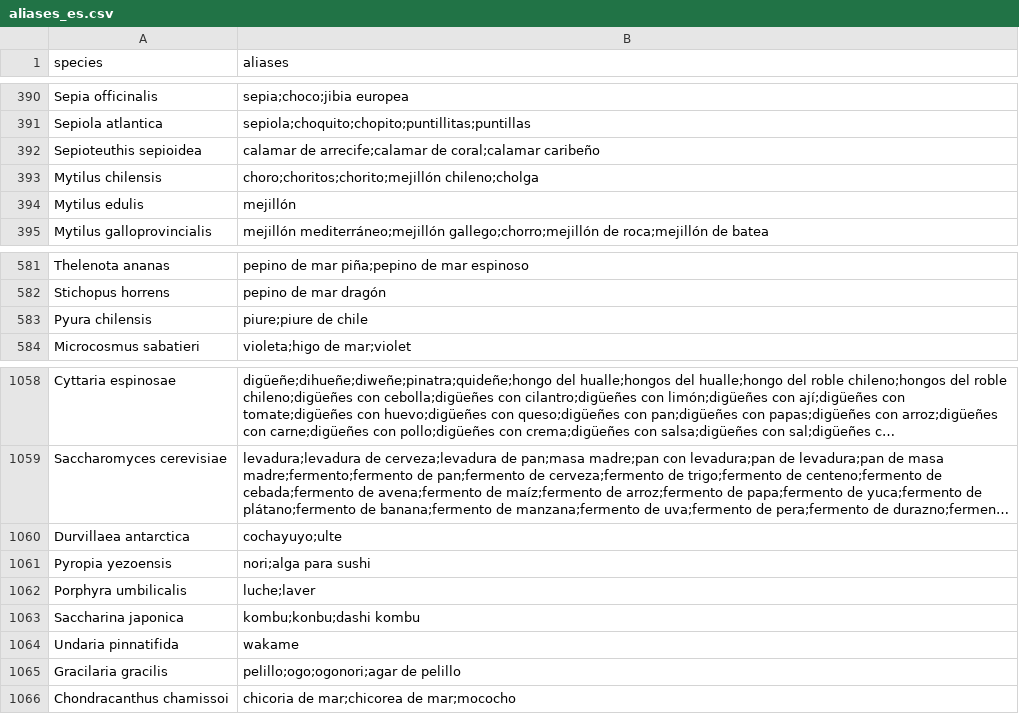
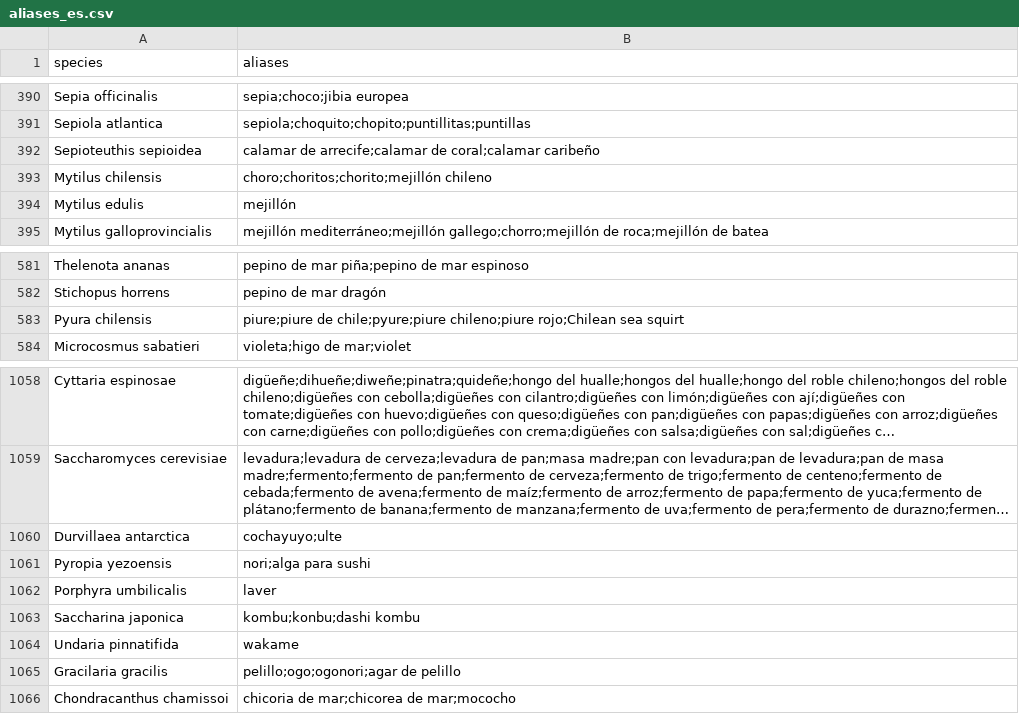
Before and after one commit to mjhickerson/phylodiet, a CSV file: data/aliases_es.csv, drawn as a sheet; only a part is shown, gaps mark what is left out; long unchanged cells end in …; the diff covers the shown part only.

```diff
--- a/data/aliases_es.csv
+++ b/data/aliases_es.csv
@@ -392,3 +392,3 @@ Sepiola atlantica,sepiola;choquito;chopito;puntillitas;puntillas
 Sepioteuthis sepioidea,calamar de arrecife;calamar de coral;calamar caribeño
-Mytilus chilensis,choro;choritos;chorito;mejillón chileno;cholga
+Mytilus chilensis,choro;choritos;chorito;mejillón chileno
 Mytilus edulis,mejillón
@@ -582,3 +582,3 @@ Thelenota ananas,pepino de mar piña;pepino de mar espinoso
 Stichopus horrens,pepino de mar dragón
-Pyura chilensis,piure;piure de chile
+Pyura chilensis,piure;piure de chile;pyure;piure chileno;piure rojo;Chilean sea squirt
 Microcosmus sabatieri,violeta;higo de mar;violet
@@ -1061,3 +1061,3 @@ Durvillaea antarctica,cochayuyo;ulte
 Pyropia yezoensis,nori;alga para sushi
-Porphyra umbilicalis,luche;laver
+Porphyra umbilicalis,laver
 Saccharina japonica,kombu;konbu;dashi kombu
```
Also changed, not shown: 21 added rows and 1 edited cell elsewhere in this file, data/dishes.csv, data/edible_eukaryotes_candidates.csv, 10 other files.
